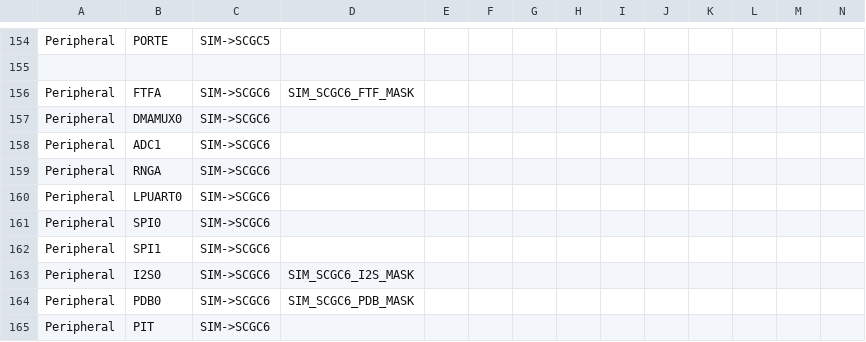
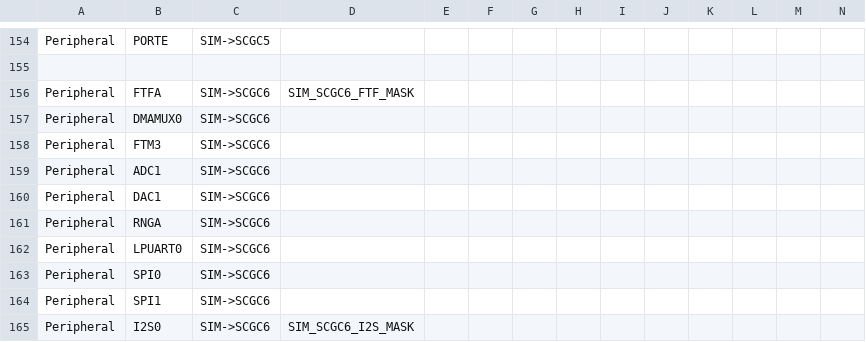
Before and after one commit to podonoghue/usbdm-eclipse-plugins, a CSV file: net.sourceforge.usbdm.deviceEditor/data/MK22F51212.csv, drawn as a sheet; only a part is shown, gaps mark what is left out; the shorter side is filled out with more unchanged rows; rows hold the shown columns only; the diff names each change by its address in the sheet, - before the commit and + after, or states it on an @@ line.

```diff
--- a/net.sourceforge.usbdm.deviceEditor/data/MK22F51212.csv
+++ b/net.sourceforge.usbdm.deviceEditor/data/MK22F51212.csv
+row 158: Peripheral | FTM3 | SIM->SCGC6
+row 160: Peripheral | DAC1 | SIM->SCGC6
```
Also changed, not shown: 3 other files.
